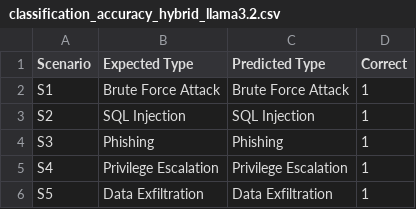
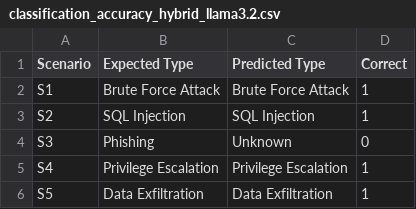
Before and after one commit to muhammedSeyrek/ai_security_copilot, a CSV file: results/classification_accuracy_hybrid_llama3.2.csv, drawn as a sheet.

```diff
--- a/results/classification_accuracy_hybrid_llama3.2.csv
+++ b/results/classification_accuracy_hybrid_llama3.2.csv
@@ -3,3 +3,3 @@ S1,Brute Force Attack,Brute Force Attack,1
 S2,SQL Injection,SQL Injection,1
-S3,Phishing,Phishing,1
+S3,Phishing,Unknown,0
 S4,Privilege Escalation,Privilege Escalation,1
```
Also changed, not shown: 16 other files.
